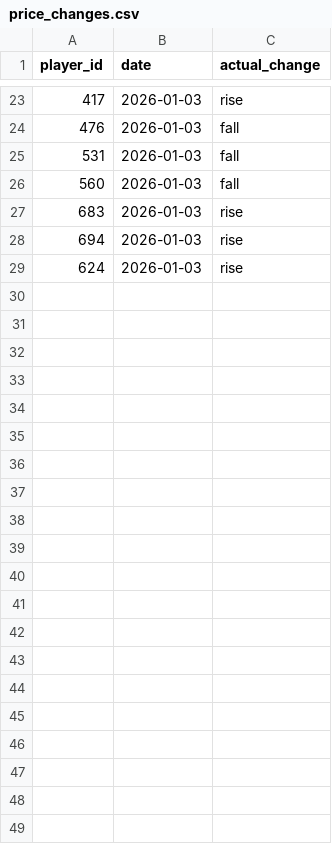
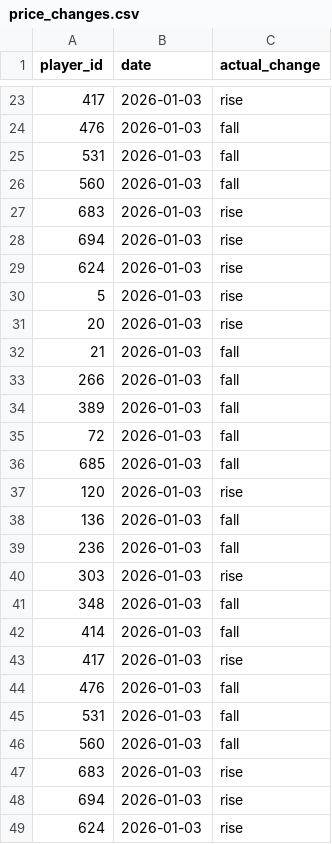
Before and after one commit to dauadaishaya9-lab/fpl-price-predictor, a CSV file: data/price_changes.csv, drawn as a sheet; only a part is shown, gaps mark what is left out.

```diff
--- a/data/price_changes.csv
+++ b/data/price_changes.csv
@@ -29 +29,21 @@ player_id,date,actual_change
 624,2026-01-03,rise
+5,2026-01-03,rise
+20,2026-01-03,rise
+21,2026-01-03,fall
+266,2026-01-03,fall
+389,2026-01-03,fall
+72,2026-01-03,fall
+685,2026-01-03,fall
+120,2026-01-03,rise
+136,2026-01-03,fall
+236,2026-01-03,fall
+303,2026-01-03,rise
+348,2026-01-03,fall
+414,2026-01-03,fall
+417,2026-01-03,rise
+476,2026-01-03,fall
+531,2026-01-03,fall
+560,2026-01-03,fall
+683,2026-01-03,rise
+694,2026-01-03,rise
+624,2026-01-03,rise
```
Also changed, not shown: data/latest.csv, data/predictions.csv, 3 other files.
